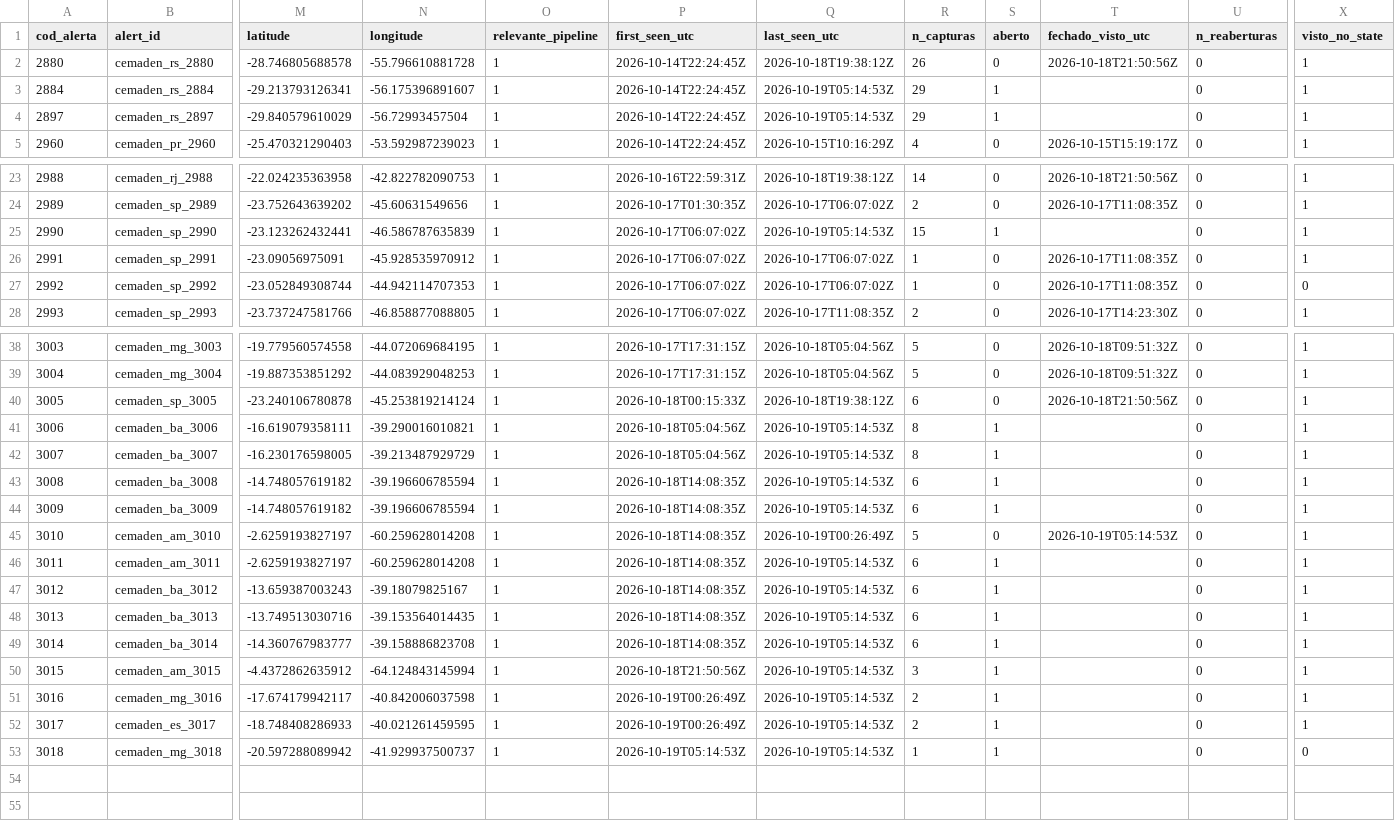
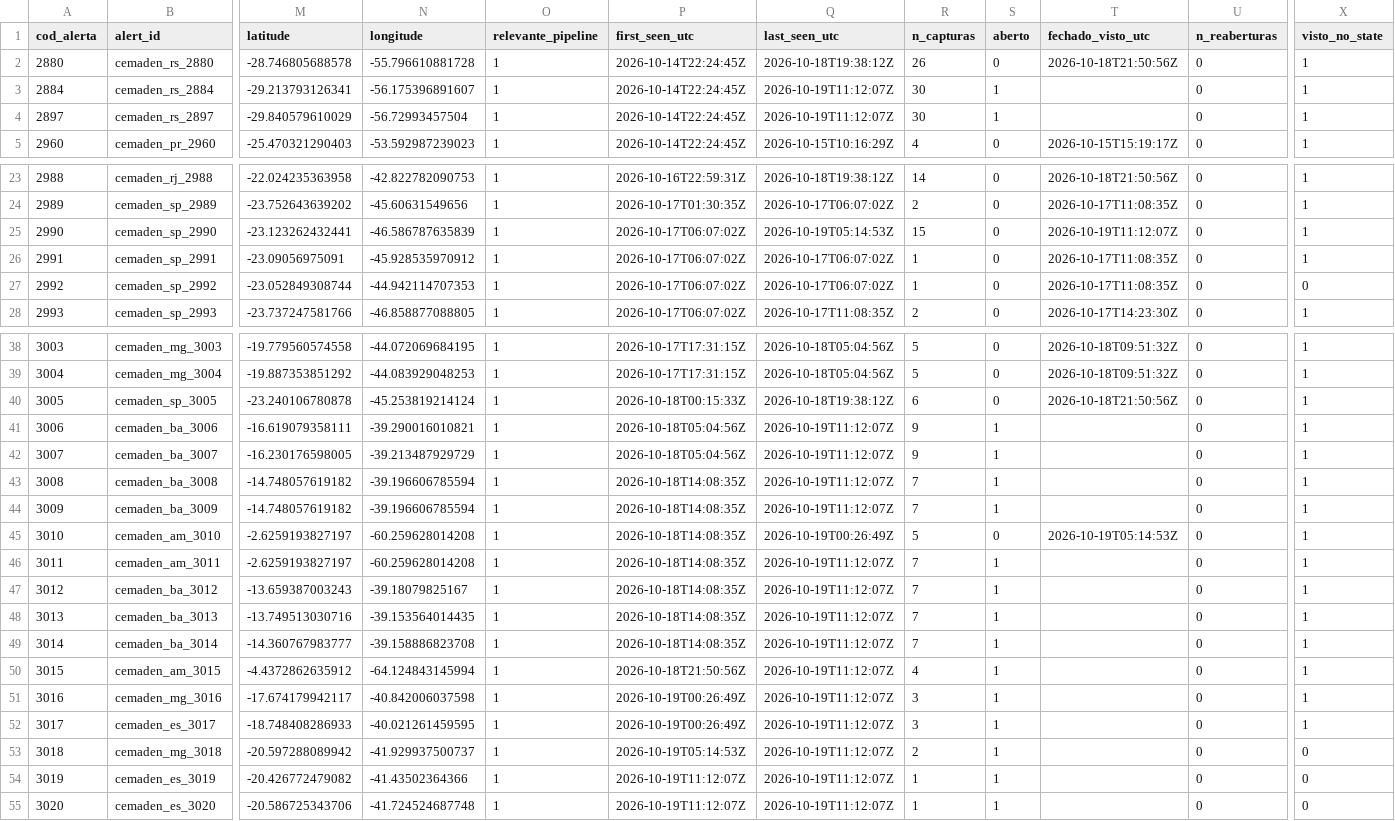
Before and after one commit to alvarocoutinho/crisis-dashboard, a CSV file: data/cemaden/alertas_observados.csv, drawn as a sheet; only a part is shown, gaps mark what is left out; rows hold the shown columns only; the diff names each change by its address in the sheet, - before the commit and + after, or states it on an @@ line.

```diff
--- a/data/cemaden/alertas_observados.csv
+++ b/data/cemaden/alertas_observados.csv
-Q3:Q4 (last_seen_utc): 2026-10-19T05:14:53Z
+Q3:Q4 (last_seen_utc): 2026-10-19T11:12:07Z
-R3:R4 (n_capturas): 29
+R3:R4 (n_capturas): 30
-S25 (aberto): 1
+S25 (aberto): 0
-T25 (fechado_visto_utc): (empty)
+T25 (fechado_visto_utc): 2026-10-19T11:12:07Z
-Q41:Q44 (last_seen_utc): 2026-10-19T05:14:53Z
+Q41:Q44 (last_seen_utc): 2026-10-19T11:12:07Z
-R41:R42 (n_capturas): 8
+R41:R42 (n_capturas): 9
-R43:R44 (n_capturas): 6
+R43:R44 (n_capturas): 7
-Q46:Q53 (last_seen_utc): 2026-10-19T05:14:53Z
+Q46:Q53 (last_seen_utc): 2026-10-19T11:12:07Z
-R46:R49 (n_capturas): 6
+R46:R49 (n_capturas): 7
-R50 (n_capturas): 3
+R50 (n_capturas): 4
-R51:R52 (n_capturas): 2
+R51:R52 (n_capturas): 3
-R53 (n_capturas): 1
+R53 (n_capturas): 2
+row 54: 3019 | cemaden_es_3019 | -20.426772479082 | -41.43502364366 | 1 | 2026-10-19T11:12:07Z | 2026-10-19T11:12:07Z | 1 | 1 |  | 0 | 0
+row 55: 3020 | cemaden_es_3020 | -20.586725343706 | -41.724524687748 | 1 | 2026-10-19T11:12:07Z | 2026-10-19T11:12:07Z | 1 | 1 |  | 0 | 0
```
Also changed, not shown: data/cemaden/capturas.csv, 1 other file.
